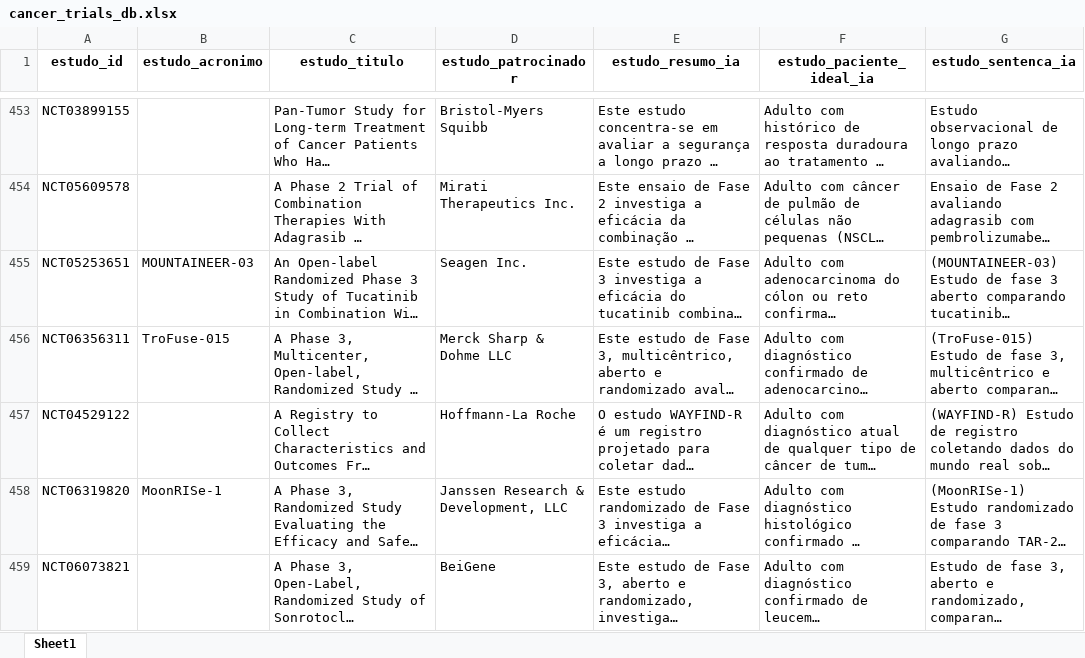
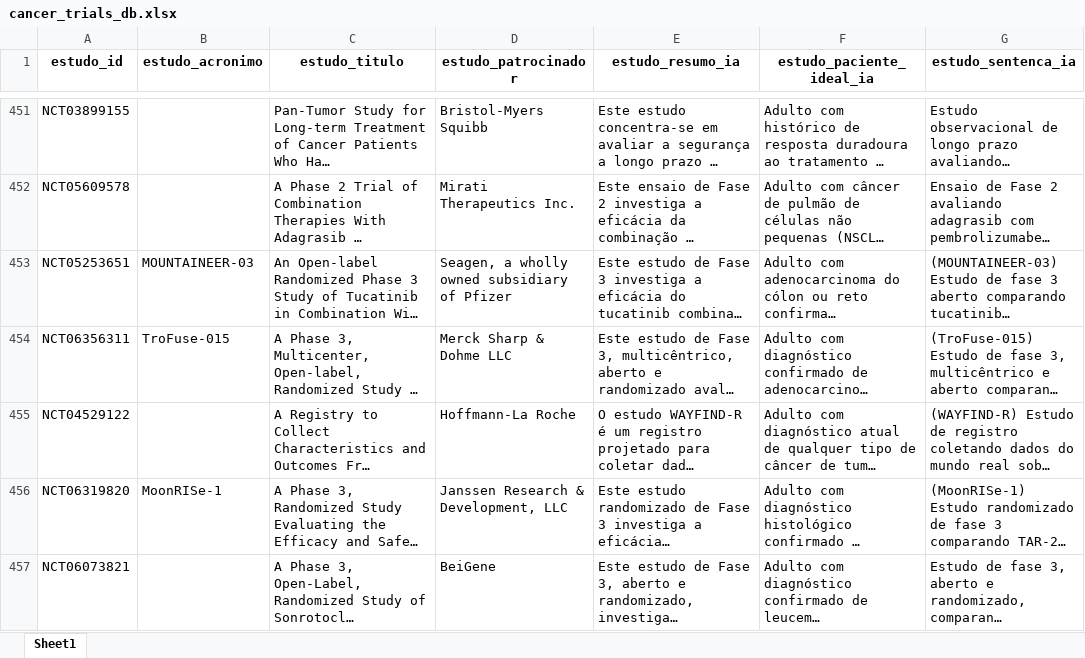
Before and after one commit to felippelazar/CancerTrialsBR, an Excel workbook: data/cancer_trials_db.xlsx, sheet Sheet1, drawn as a sheet; only a part is shown, gaps mark what is left out; long unchanged cells end in …; values as stored, in another font and other column widths than the file's, no borders; addresses are those after the commit; the diff covers the shown part only; the diff names each change by its address in the sheet, - before the commit and + after, or states it on an @@ line.

```diff
--- a/data/cancer_trials_db.xlsx (sheet Sheet1)
+++ b/data/cancer_trials_db.xlsx (sheet Sheet1)
-D453 (estudo_patrocinador): Seagen Inc.
+D453 (estudo_patrocinador): Seagen, a wholly owned subsidiary of Pfizer
```
Also changed, not shown: 6 added rows, 3 removed rows and 10 edited cells elsewhere in this sheet, 54 other files.
